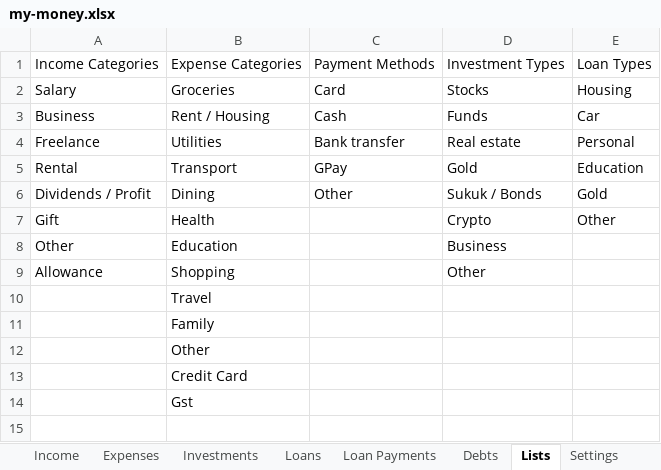
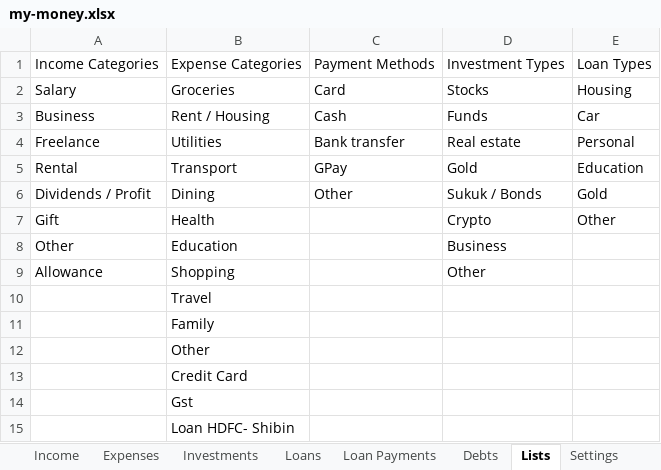
Before and after one commit to SanjoPoly/MyLedger, an Excel workbook: my-money.xlsx, sheet Lists, drawn as a sheet; values as stored, in another font and other column widths than the file's, no borders; the diff names each change by its address in the sheet, - before the commit and + after, or states it on an @@ line.

```diff
--- a/my-money.xlsx (sheet Lists)
+++ b/my-money.xlsx (sheet Lists)
+row 15:  | Loan HDFC- Shibin
```
Also changed, not shown: sheet Income, sheet Expenses.
